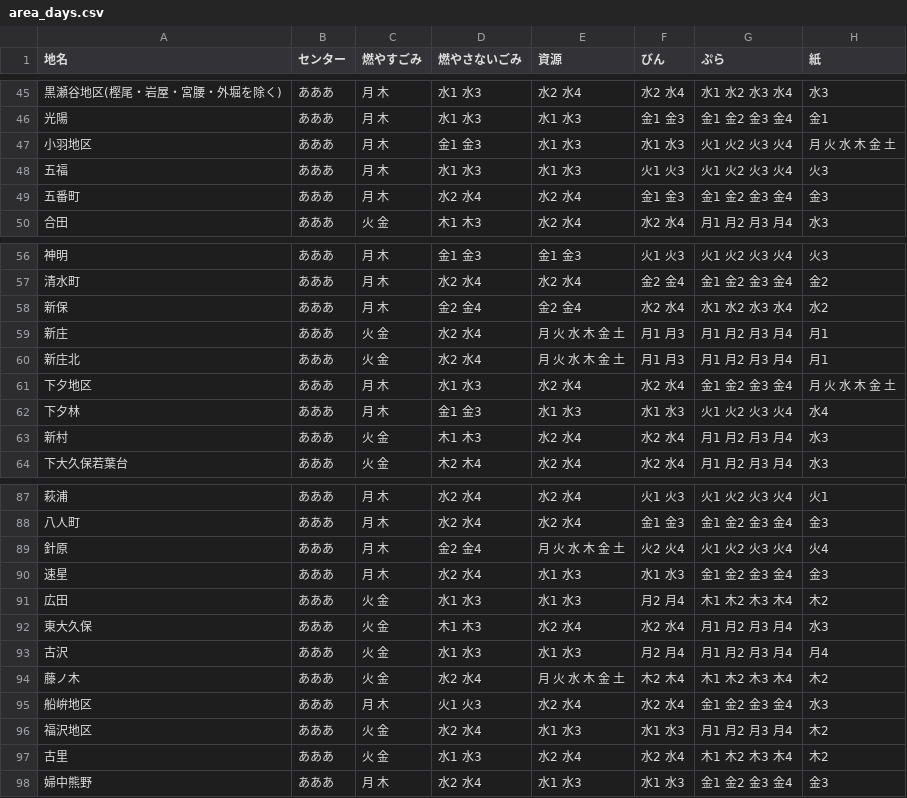
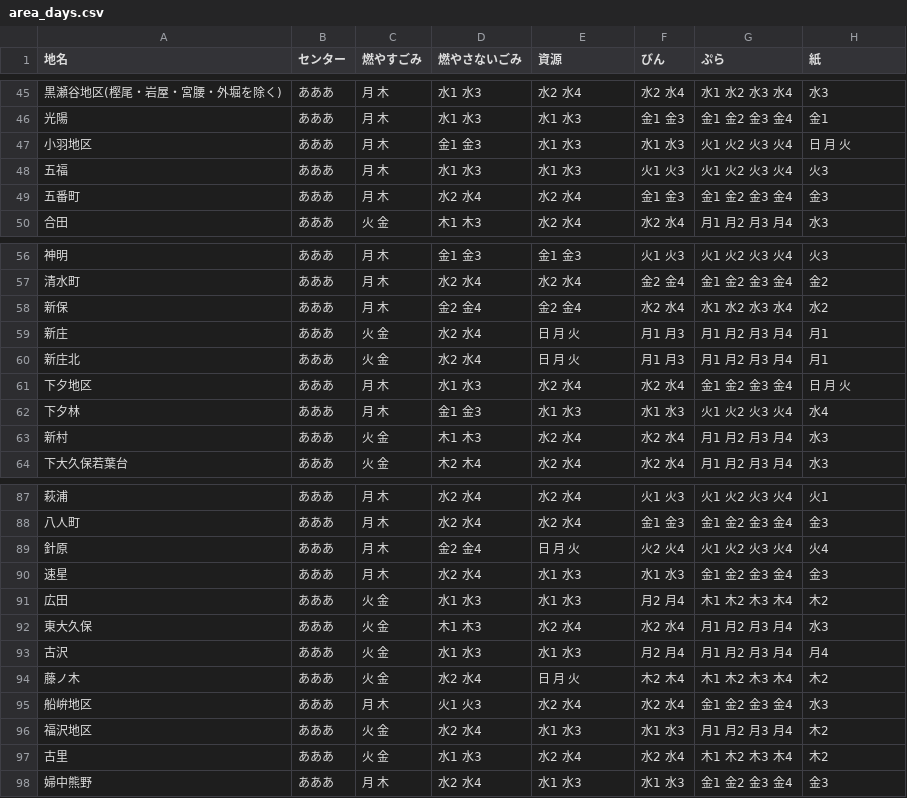
Before and after one commit to inoinotantan/5374, a CSV file: data/area_days.csv, drawn as a sheet; only a part is shown, gaps mark what is left out.

Commit message:
Update area_days.csv

```diff
--- a/data/area_days.csv
+++ b/data/area_days.csv
@@ -46,3 +46,3 @@
 光陽,あああ,月 木,水1 水3,水1 水3,金1 金3,金1 金2 金3 金4,金1
-小羽地区,あああ,月 木,金1 金3,水1 水3,水1 水3,火1 火2 火3 火4,月 火 水 木 金 土
+小羽地区,あああ,月 木,金1 金3,水1 水3,水1 水3,火1 火2 火3 火4,日 月 火
 五福,あああ,月 木,水1 水3,水1 水3,火1 火3,火1 火2 火3 火4,火3
@@ -58,5 +58,5 @@
 新保,あああ,月 木,金2 金4,金2 金4,水2 水4,水1 水2 水3 水4,水2
-新庄,あああ,火 金,水2 水4,月 火 水 木 金 土,月1 月3,月1 月2 月3 月4,月1
-新庄北,あああ,火 金,水2 水4,月 火 水 木 金 土,月1 月3,月1 月2 月3 月4,月1
-下夕地区,あああ,月 木,水1 水3,水2 水4,水2 水4,金1 金2 金3 金4,月 火 水 木 金 土
+新庄,あああ,火 金,水2 水4,日 月 火,月1 月3,月1 月2 月3 月4,月1
+新庄北,あああ,火 金,水2 水4,日 月 火,月1 月3,月1 月2 月3 月4,月1
+下夕地区,あああ,月 木,水1 水3,水2 水4,水2 水4,金1 金2 金3 金4,日 月 火
 下夕林,あああ,月 木,金1 金3,水1 水3,水1 水3,火1 火2 火3 火4,水4
@@ -88,3 +88,3 @@
 八人町,あああ,月 木,水2 水4,水2 水4,金1 金3,金1 金2 金3 金4,金3
-針原,あああ,月 木,金2 金4,月 火 水 木 金 土,火2 火4,火1 火2 火3 火4,火4
+針原,あああ,月 木,金2 金4,日 月 火,火2 火4,火1 火2 火3 火4,火4
 速星,あああ,月 木,水2 水4,水1 水3,水1 水3,金1 金2 金3 金4,金3
@@ -93,3 +93,3 @@
 古沢,あああ,火 金,水1 水3,水1 水3,月2 月4,月1 月2 月3 月4,月4
-藤ノ木,あああ,火 金,水2 水4,月 火 水 木 金 土,木2 木4,木1 木2 木3 木4,木2
+藤ノ木,あああ,火 金,水2 水4,日 月 火,木2 木4,木1 木2 木3 木4,木2
 船峅地区,あああ,月 木,火1 火3,水2 水4,水2 水4,金1 金2 金3 金4,水3
```
